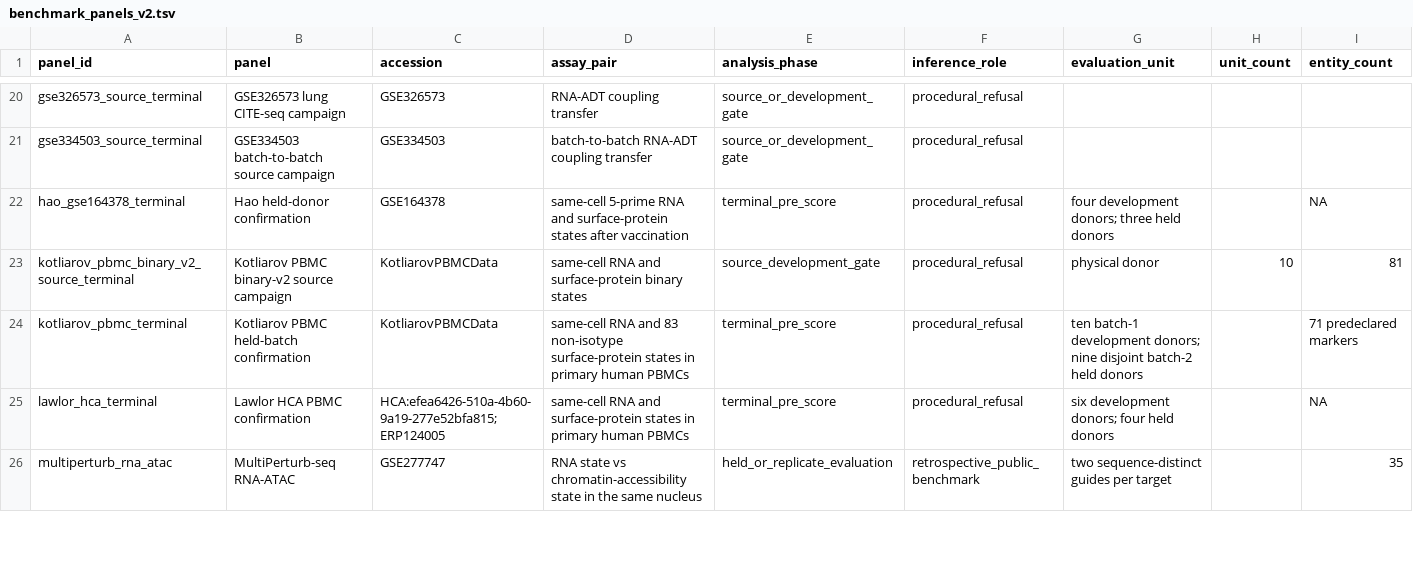
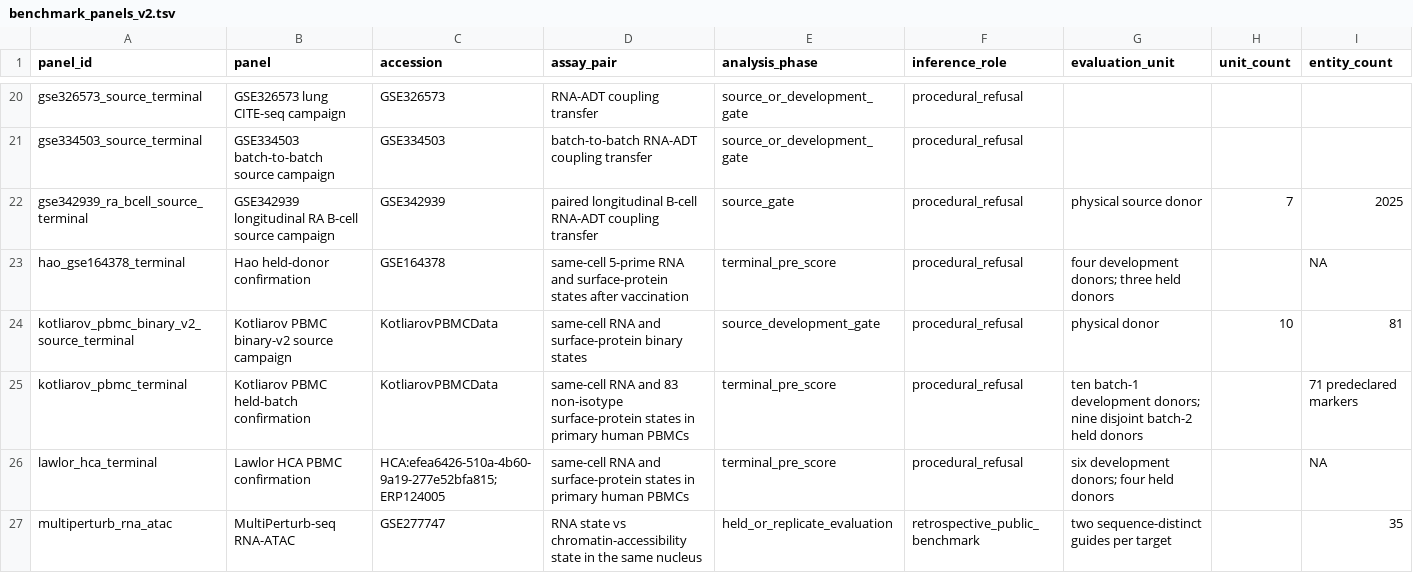
Before and after one commit to sushaan-k/coupling-fields-benchmark, a TSV file: results/benchmark_panels_v2.tsv, drawn as a sheet; only a part is shown, gaps mark what is left out; rows hold the shown columns only; the diff names each change by its address in the sheet, - before the commit and + after, or states it on an @@ line.

```diff
--- a/results/benchmark_panels_v2.tsv
+++ b/results/benchmark_panels_v2.tsv
+row 22: gse342939_ra_bcell_source_terminal | GSE342939 longitudinal RA B-cell source campaign | GSE342939 | paired longitudinal B-cell RNA-ADT coupling transfer | source_gate | procedural_refusal | physical source donor | 7 | 2025
```
Also changed, not shown: results/benchmark_sequence_v2.tsv, 5 other files.
